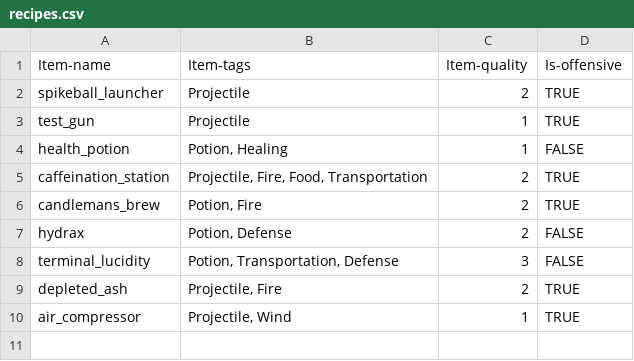
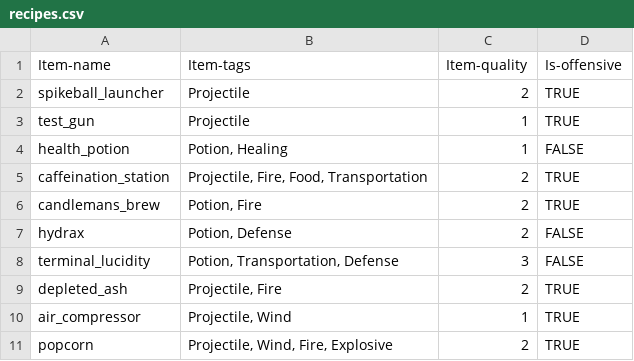
Before and after one commit to AidanCooper2003/AshenSkies, a CSV file: csv/recipes.csv, drawn as a sheet; the diff names each change by its address in the sheet, - before the commit and + after, or states it on an @@ line.

Commit message:
Added popcorn gun

```diff
--- a/csv/recipes.csv
+++ b/csv/recipes.csv
+row 11: popcorn | Projectile, Wind, Fire, Explosive | 2 | TRUE
```
Also changed, not shown: 15 other files.
